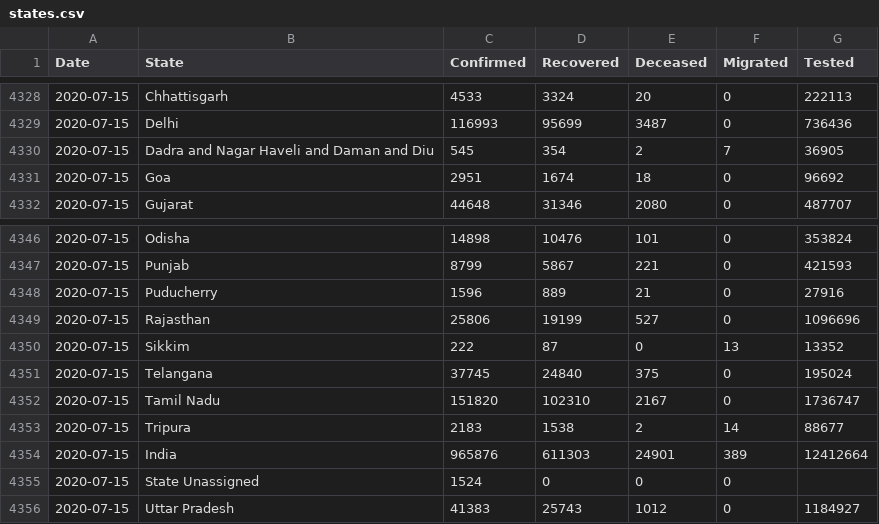
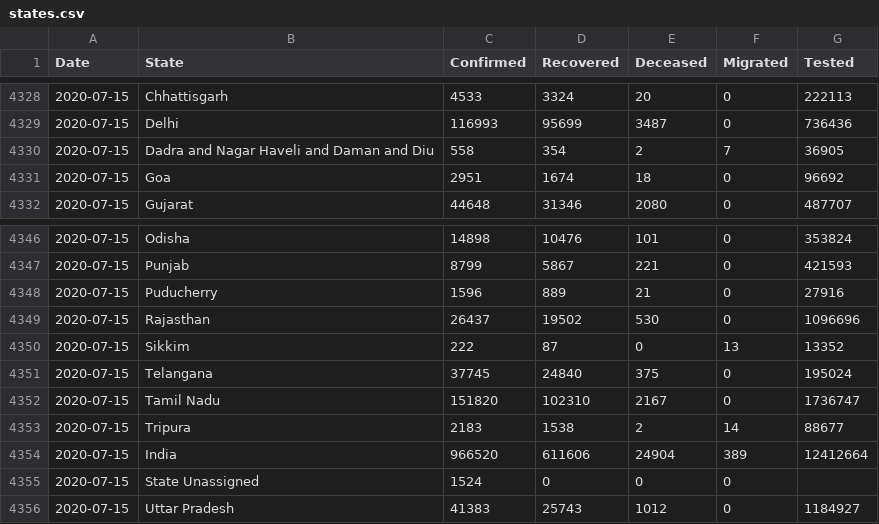
Before and after one commit to maaz619/api, a CSV file: csv/latest/states.csv, drawn as a sheet; only a part is shown, gaps mark what is left out.

```diff
--- a/csv/latest/states.csv
+++ b/csv/latest/states.csv
@@ -4329,3 +4329,3 @@ Date,State,Confirmed,Recovered,Deceased,Migrated,Tested
 2020-07-15,Delhi,116993,95699,3487,0,736436
-2020-07-15,Dadra and Nagar Haveli and Daman and Diu,545,354,2,7,36905
+2020-07-15,Dadra and Nagar Haveli and Daman and Diu,558,354,2,7,36905
 2020-07-15,Goa,2951,1674,18,0,96692
@@ -4348,3 +4348,3 @@ Date,State,Confirmed,Recovered,Deceased,Migrated,Tested
 2020-07-15,Puducherry,1596,889,21,0,27916
-2020-07-15,Rajasthan,25806,19199,527,0,1096696
+2020-07-15,Rajasthan,26437,19502,530,0,1096696
 2020-07-15,Sikkim,222,87,0,13,13352
@@ -4353,3 +4353,3 @@ Date,State,Confirmed,Recovered,Deceased,Migrated,Tested
 2020-07-15,Tripura,2183,1538,2,14,88677
-2020-07-15,India,965876,611303,24901,389,12412664
+2020-07-15,India,966520,611606,24904,389,12412664
 2020-07-15,State Unassigned,1524,0,0,0,
```
Also changed, not shown: csv/latest/district_wise.csv, csv/latest/state_wise.csv, 29 other files.
